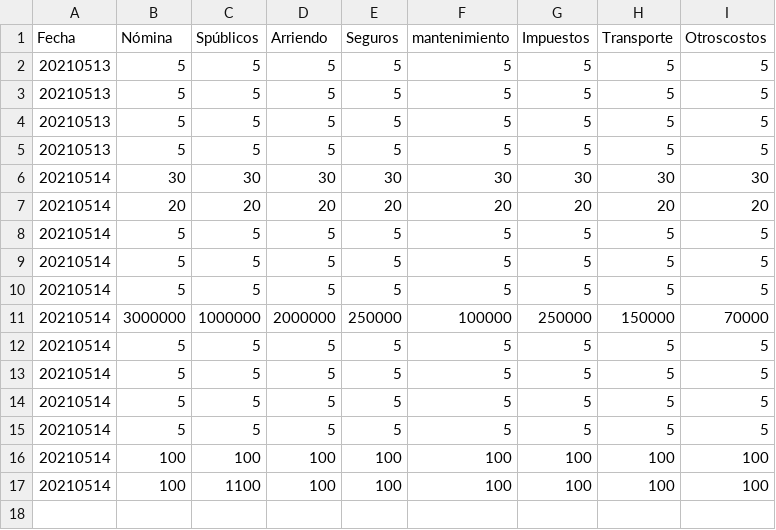
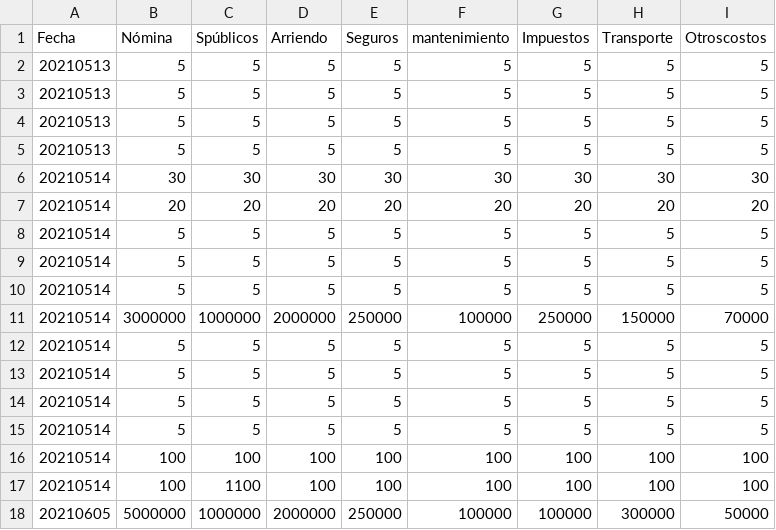
Before and after one commit to sacorteso/TA_06, a CSV file: BDATOS/costosm.csv, drawn as a sheet; the diff names each change by its address in the sheet, - before the commit and + after, or states it on an @@ line.

```diff
--- a/BDATOS/costosm.csv
+++ b/BDATOS/costosm.csv
+row 18: 20210605 | 5000000 | 1000000 | 2000000 | 250000 | 100000 | 100000 | 300000 | 50000
```
Also changed, not shown: BDATOS/bodega1.csv, BDATOS/compras.csv, 10 other files.
